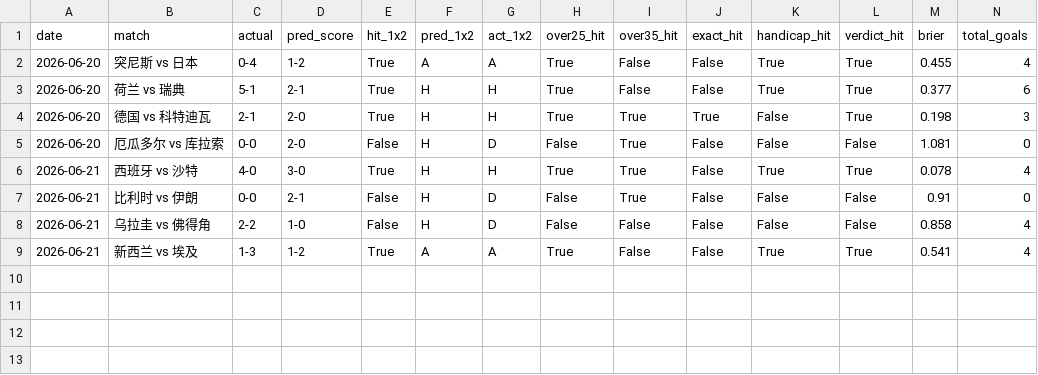
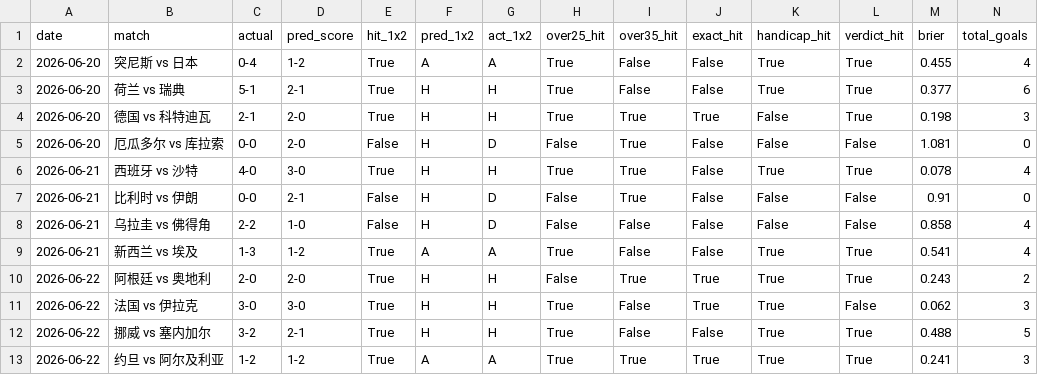
Before and after one commit to Yimingda/worldcupprediction, a CSV file: data/backtest_log.csv, drawn as a sheet; only a part is shown; rows hold the shown columns only; the diff names each change by its address in the sheet, - before the commit and + after, or states it on an @@ line.

Commit message:
data: 2026-06-23

```diff
--- a/data/backtest_log.csv
+++ b/data/backtest_log.csv
+row 10: 2026-06-22 | 阿根廷 vs 奥地利 | 2-0 | 2-0 | True | H | H | False | True | True | True | True | 0.243 | 2
+row 11: 2026-06-22 | 法国 vs 伊拉克 | 3-0 | 3-0 | True | H | H | True | False | True | True | False | 0.062 | 3
+row 12: 2026-06-22 | 挪威 vs 塞内加尔 | 3-2 | 2-1 | True | H | H | True | False | False | True | True | 0.488 | 5
+row 13: 2026-06-22 | 约旦 vs 阿尔及利亚 | 1-2 | 1-2 | True | A | A | True | True | True | True | True | 0.241 | 3
```
Also changed, not shown: 2 other files.
